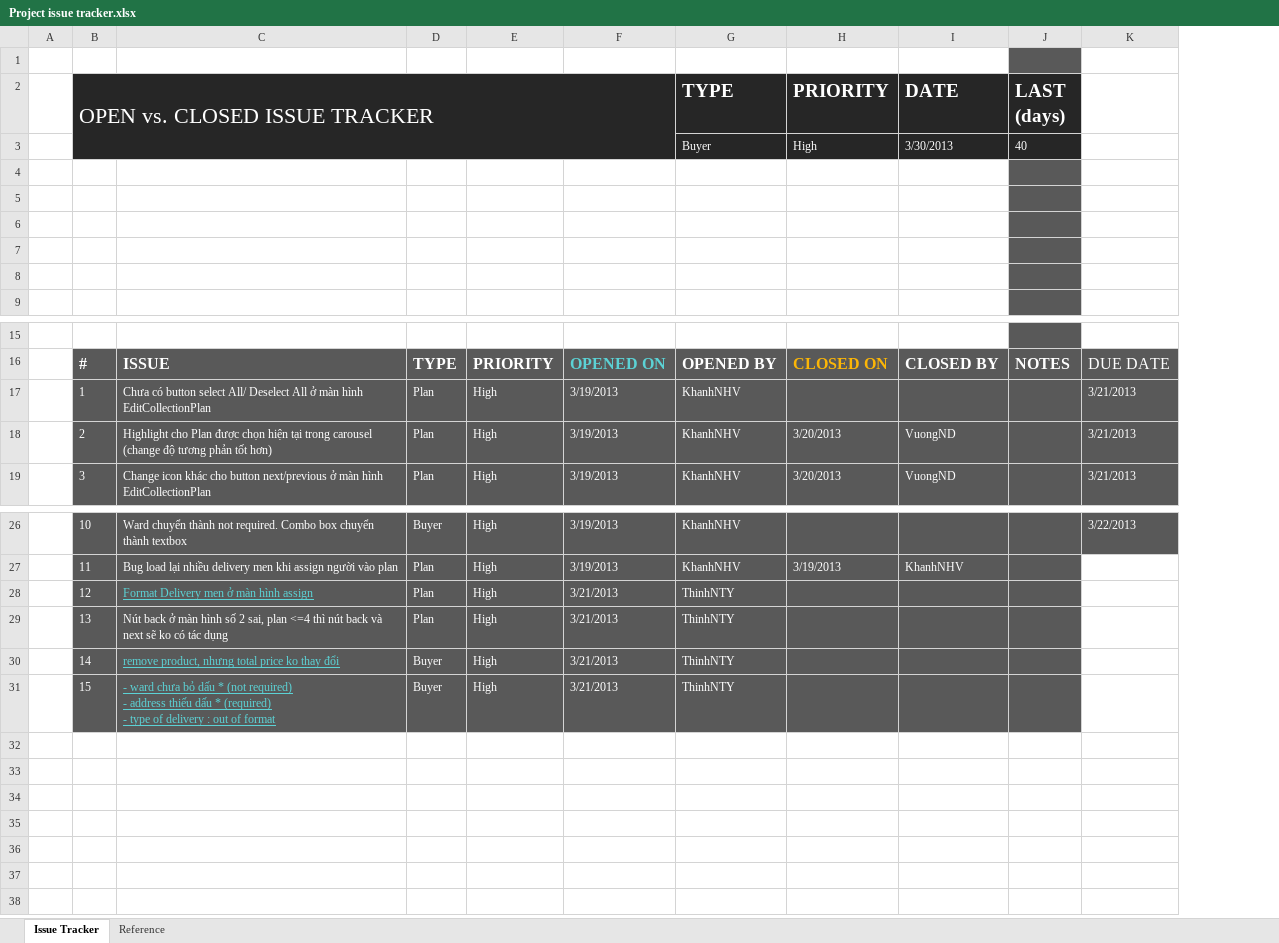
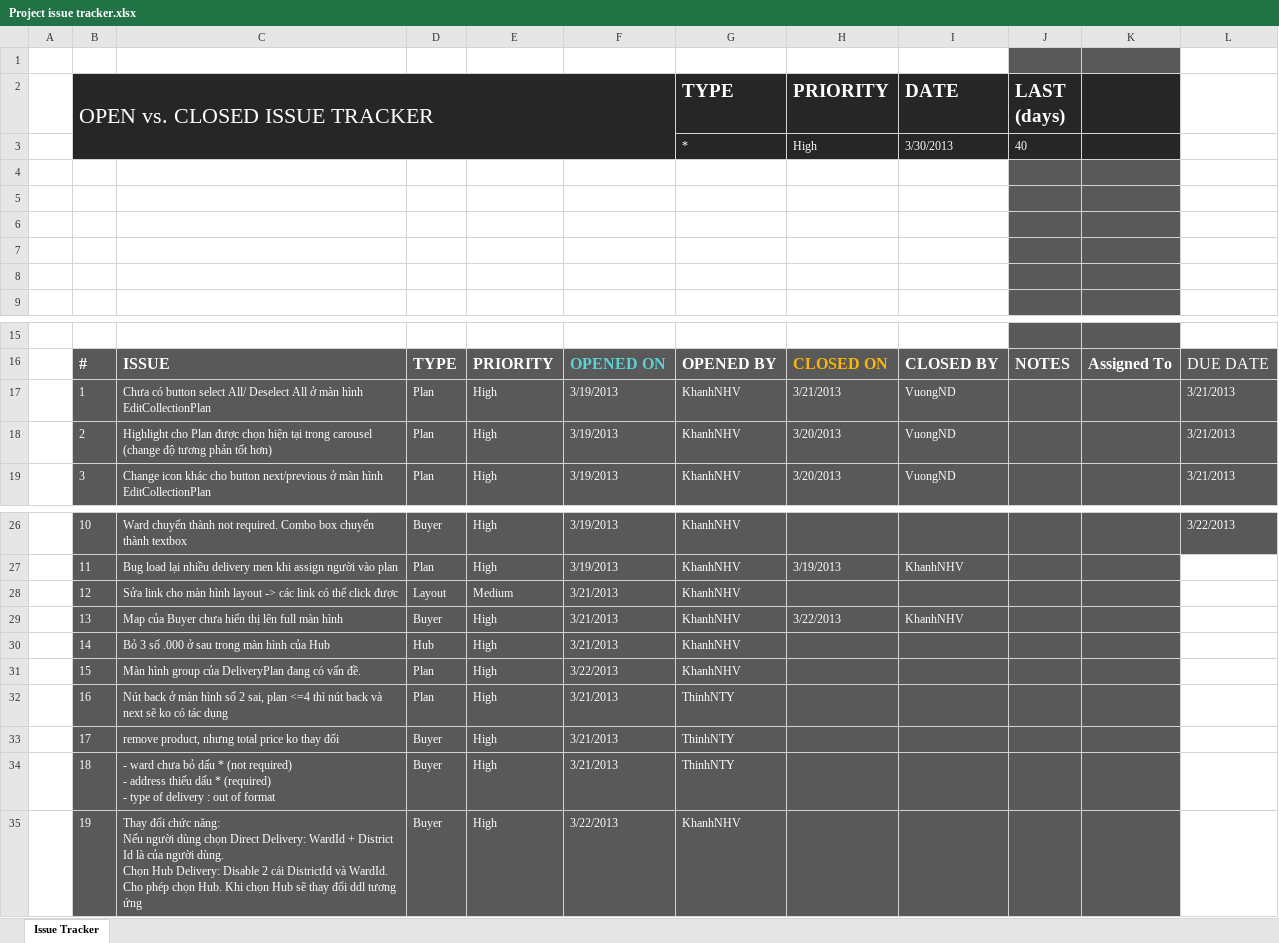
Before and after one commit to GodStorm91/capstone-project-k5a-group5, an Excel workbook: Wip/PM_DOCs/Plan/Project issue tracker.xlsx, sheet Issue Tracker, drawn as a sheet; only a part is shown, gaps mark what is left out; values as stored, in another font and other column widths than the file's, no borders; charts and pictures and table styles not drawn; addresses are those after the commit; ↵ is a line break in a cell; the diff names each change by its address in the sheet, - before the commit and + after, or states it on an @@ line.

```diff
--- a/Wip/PM_DOCs/Plan/Project issue tracker.xlsx (sheet Issue Tracker)
+++ b/Wip/PM_DOCs/Plan/Project issue tracker.xlsx (sheet Issue Tracker)
-sheet tab: Reference
+column K, row 16: Assigned To
-G3 (TYPE): Buyer
+G3 (TYPE): *
-H17 (PRIORITY): (empty)
+H17 (PRIORITY): 3/21/2013
-I17 (DATE): (empty)
+I17 (DATE): VuongND
+row 28:  | 12 | Sửa link cho màn hình layout -> các link có thể click được | Layout | Medium | 3/21/2013 | KhanhNHV
+row 29:  | 13 | Map của Buyer chưa hiển thị lên full màn hình | Buyer | High | 3/21/2013 | KhanhNHV | 3/22/2013 | KhanhNHV
+row 30:  | 14 | Bỏ 3 số .000 ở sau trong màn hình của Hub | Hub | High | 3/21/2013 | KhanhNHV
-B31 (OPEN vs. CLOSED ISSUE TRACKER): 12
+B31 (OPEN vs. CLOSED ISSUE TRACKER): 15
-C31: Format Delivery men ở màn hình assign
+C31: Màn hình group của DeliveryPlan đang có vấn đề.
@@ C31 underline: on → off, text colour: #5BD2D5 → #FFFFFF @@
-F31: 3/21/2013
+F31: 3/22/2013
-G31 (TYPE): ThinhNTY
+G31 (TYPE): KhanhNHV
-B32 (OPEN vs. CLOSED ISSUE TRACKER): 13
+B32 (OPEN vs. CLOSED ISSUE TRACKER): 16
-B33 (OPEN vs. CLOSED ISSUE TRACKER): 14
+B33 (OPEN vs. CLOSED ISSUE TRACKER): 17
@@ C33:C34 underline: on → off, text colour: #5BD2D5 → #FFFFFF @@
-B34 (OPEN vs. CLOSED ISSUE TRACKER): 15
+B34 (OPEN vs. CLOSED ISSUE TRACKER): 18
+row 35:  | 19 | Thay đổi chức năng: ↵ Nếu người dùng chọn Direct Delivery: WardId + District Id là của người dùng. ↵ Chọn Hub Delivery: Disable 2 cái DistrictId và WardId. Cho phép chọn Hub. Khi chọn Hub sẽ thay đổi ddl tương ứng | Buyer | High | 3/22/2013 | KhanhNHV
```
Also changed, not shown: charts or pictures, Wip/PM_DOCs/Plan/Project tracker1.xlsx.
